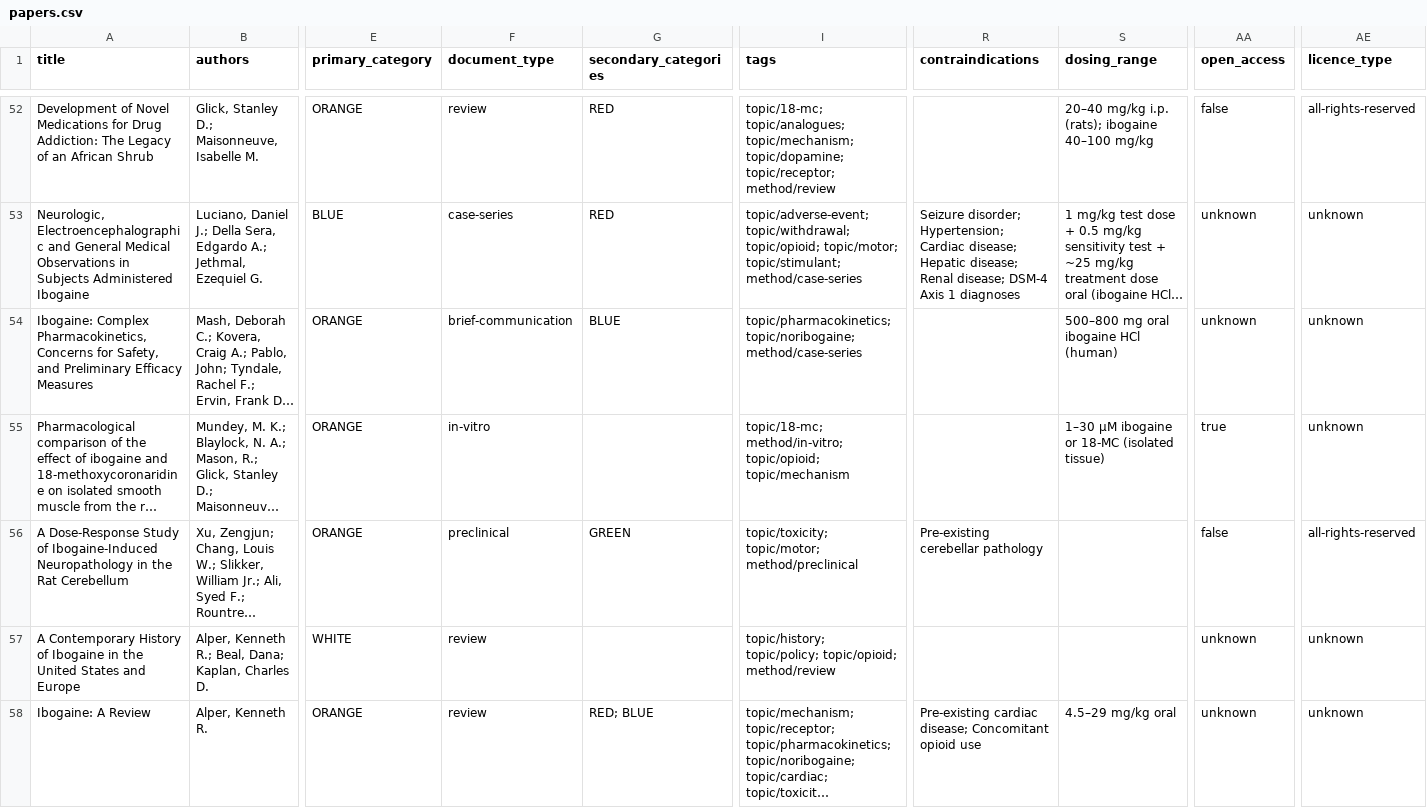
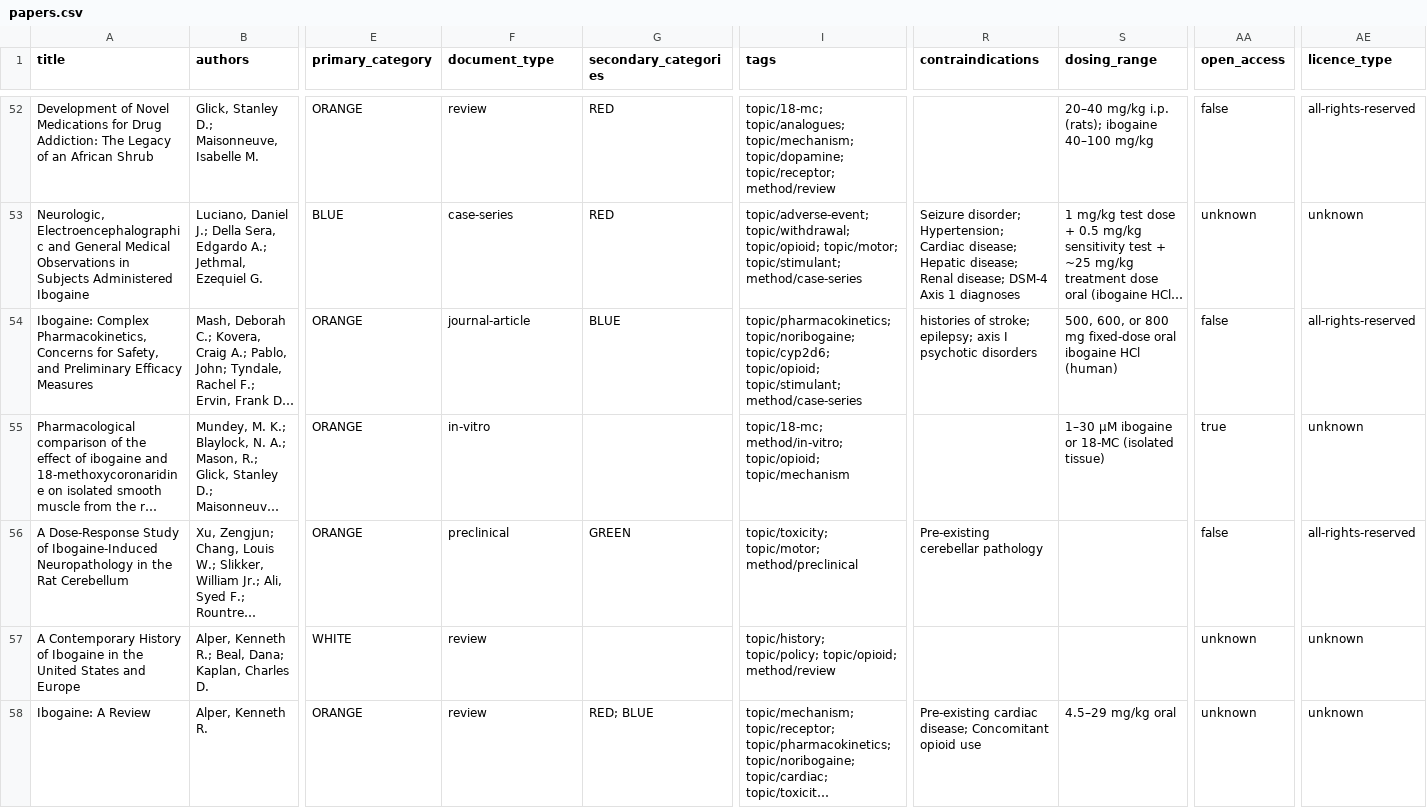
Before and after one commit to GforVendetta/IbogaineVault, a CSV file: papers.csv, drawn as a sheet; only a part is shown, gaps mark what is left out; long unchanged cells end in …; the diff covers the shown part only; the diff names each change by its address in the sheet, - before the commit and + after, or states it on an @@ line.

```diff
--- a/papers.csv
+++ b/papers.csv
-F54 (document_type): brief-communication
+F54 (document_type): journal-article
-I54 (tags): topic/pharmacokinetics; topic/noribogaine; method/case-series
+I54 (tags): topic/pharmacokinetics; topic/noribogaine; topic/cyp2d6; topic/opioid; topic/stimulant; method/case-series
-R54 (contraindications): (empty)
+R54 (contraindications): histories of stroke; epilepsy; axis I psychotic disorders
-S54 (dosing_range): 500–800 mg oral ibogaine…
+S54 (dosing_range): 500, 600, or 800 mg fixed-dose oral ibogaine…
-AA54 (open_access): unknown
+AA54 (open_access): false
-AE54 (licence_type): unknown
+AE54 (licence_type): all-rights-reserved
```
Also changed, not shown: 13 edited cells elsewhere in this file, 15 other files.
